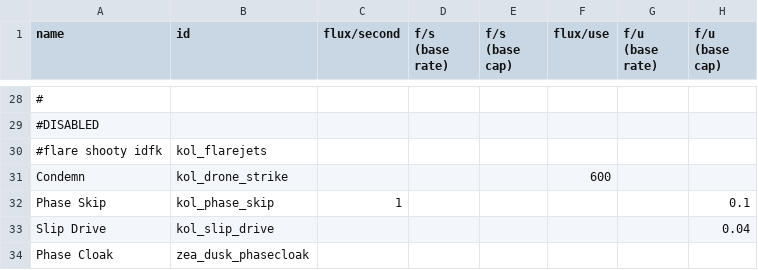
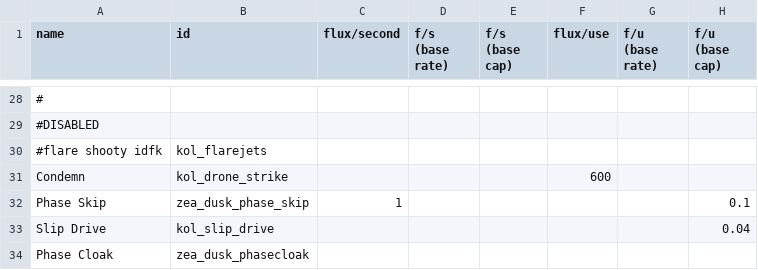
Before and after one commit to Dal-041/Knights_of_Ludd, a CSV file: data/shipsystems/ship_systems.csv, drawn as a sheet; only a part is shown, gaps mark what is left out; the diff names each change by its address in the sheet, - before the commit and + after, or states it on an @@ line.

```diff
--- a/data/shipsystems/ship_systems.csv
+++ b/data/shipsystems/ship_systems.csv
-B32 (id): kol_phase_skip
+B32 (id): zea_dusk_phase_skip
```
Also changed, not shown: data/hullmods/hull_mods.csv, data/hulls/ship_data.csv, 7 other files.
